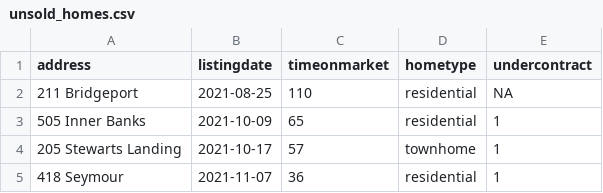
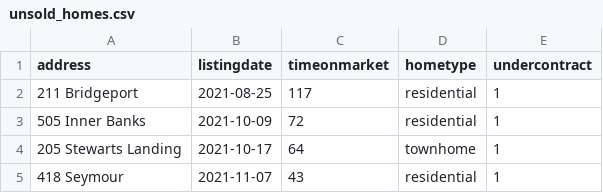
Before and after one commit to robhanssen/glenlake-homesales-old, a CSV file: data/unsold_homes.csv, drawn as a sheet.

```diff
--- a/data/unsold_homes.csv
+++ b/data/unsold_homes.csv
@@ -1,5 +1,5 @@
 address,listingdate,timeonmarket,hometype,undercontract
-211 Bridgeport,2021-08-25,110,residential,NA
-505 Inner Banks,2021-10-09,65,residential,1
-205 Stewarts Landing,2021-10-17,57,townhome,1
-418 Seymour,2021-11-07,36,residential,1
+211 Bridgeport,2021-08-25,117,residential,1
+505 Inner Banks,2021-10-09,72,residential,1
+205 Stewarts Landing,2021-10-17,64,townhome,1
+418 Seymour,2021-11-07,43,residential,1
```
Also changed, not shown: data/median-time-on-market.csv, sources/homesalesdata-source.csv, 24 other files.
